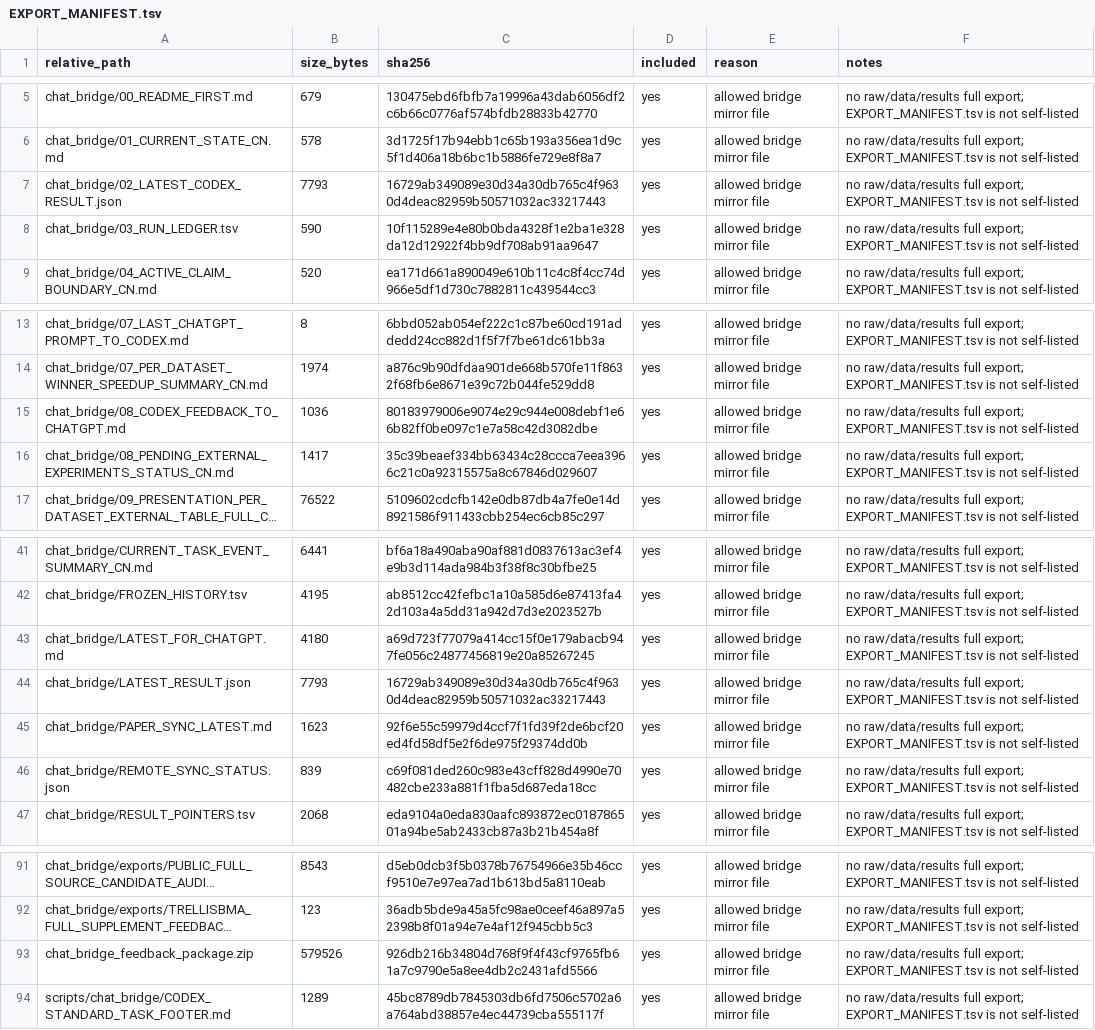
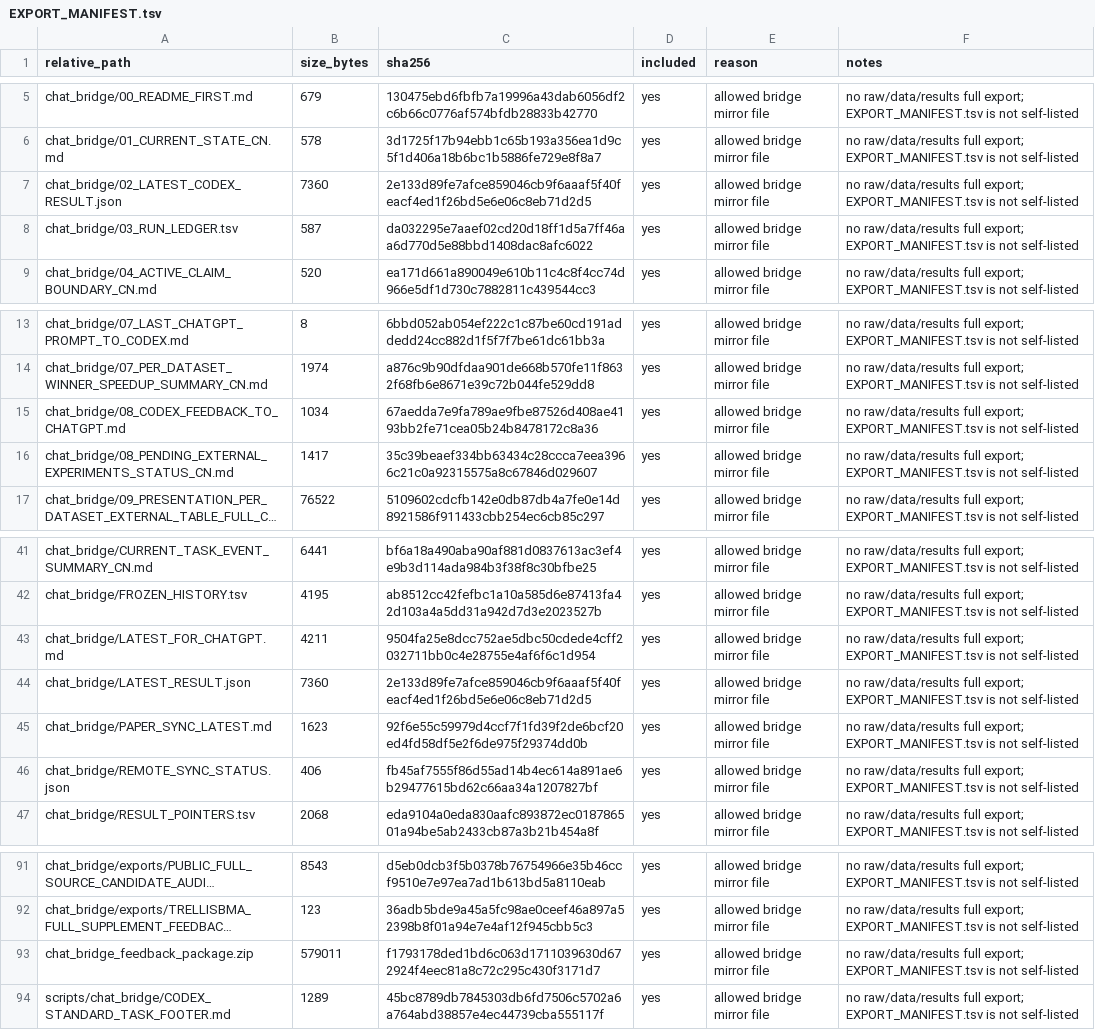
Before and after one commit to Jarvis5272/caor-chat-bridge, a TSV file: EXPORT_MANIFEST.tsv, drawn as a sheet; only a part is shown, gaps mark what is left out; long unchanged cells end in …; the diff names each change by its address in the sheet, - before the commit and + after, or states it on an @@ line.

```diff
--- a/EXPORT_MANIFEST.tsv
+++ b/EXPORT_MANIFEST.tsv
-B7 (size_bytes): 7793
+B7 (size_bytes): 7360
-C7 (sha256): 16729ab349089e30d34a30db765c4f9630d4deac82959b50571032ac33217443
+C7 (sha256): 2e133d89fe7afce859046cb9f6aaaf5f40feacf4ed1f26bd5e6e06c8eb71d2d5
-B8 (size_bytes): 590
+B8 (size_bytes): 587
-C8 (sha256): 10f115289e4e80b0bda4328f1e2ba1e328da12d12922f4bb9df708ab91aa9647
+C8 (sha256): da032295e7aaef02cd20d18ff1d5a7ff46aa6d770d5e88bbd1408dac8afc6022
-B15 (size_bytes): 1036
+B15 (size_bytes): 1034
-C15 (sha256): 80183979006e9074e29c944e008debf1e66b82ff0be097c1e7a58c42d3082dbe
+C15 (sha256): 67aedda7e9fa789ae9fbe87526d408ae4193bb2fe71cea05b24b8478172c8a36
-B43 (size_bytes): 4180
+B43 (size_bytes): 4211
-C43 (sha256): a69d723f77079a414cc15f0e179abacb947fe056c24877456819e20a85267245
+C43 (sha256): 9504fa25e8dcc752ae5dbc50cdede4cff2032711bb0c4e28755e4af6f6c1d954
-B44 (size_bytes): 7793
+B44 (size_bytes): 7360
-C44 (sha256): 16729ab349089e30d34a30db765c4f9630d4deac82959b50571032ac33217443
+C44 (sha256): 2e133d89fe7afce859046cb9f6aaaf5f40feacf4ed1f26bd5e6e06c8eb71d2d5
-B46 (size_bytes): 839
+B46 (size_bytes): 406
-C46 (sha256): c69f081ded260c983e43cff828d4990e70482cbe233a881f1fba5d687eda18cc
+C46 (sha256): fb45af7555f86d55ad14b4ec614a891ae6b29477615bd62c66aa34a1207827bf
-B93 (size_bytes): 579526
+B93 (size_bytes): 579011
-C93 (sha256): 926db216b34804d768f9f4f43cf9765fb61a7c9790e5a8ee4db2c2431afd5566
+C93 (sha256): f1793178ded1bd6c063d1711039630d672924f4eec81a8c72c295c430f3171d7
```
Also changed, not shown: 7 other files.
